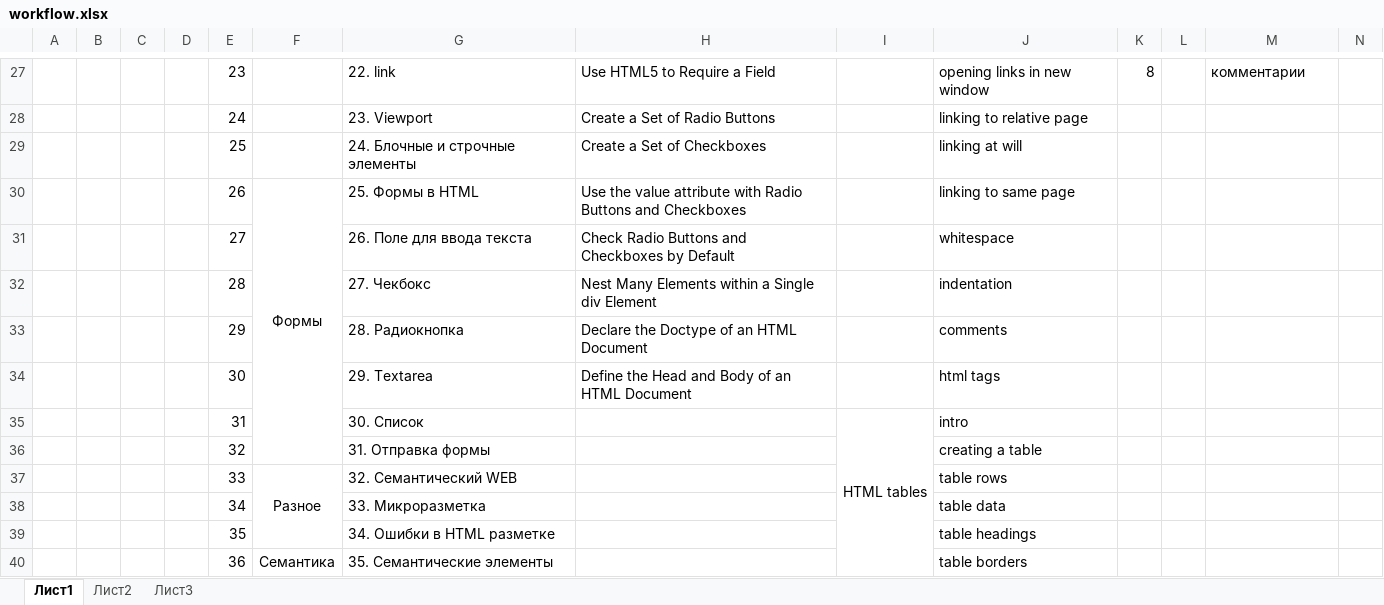
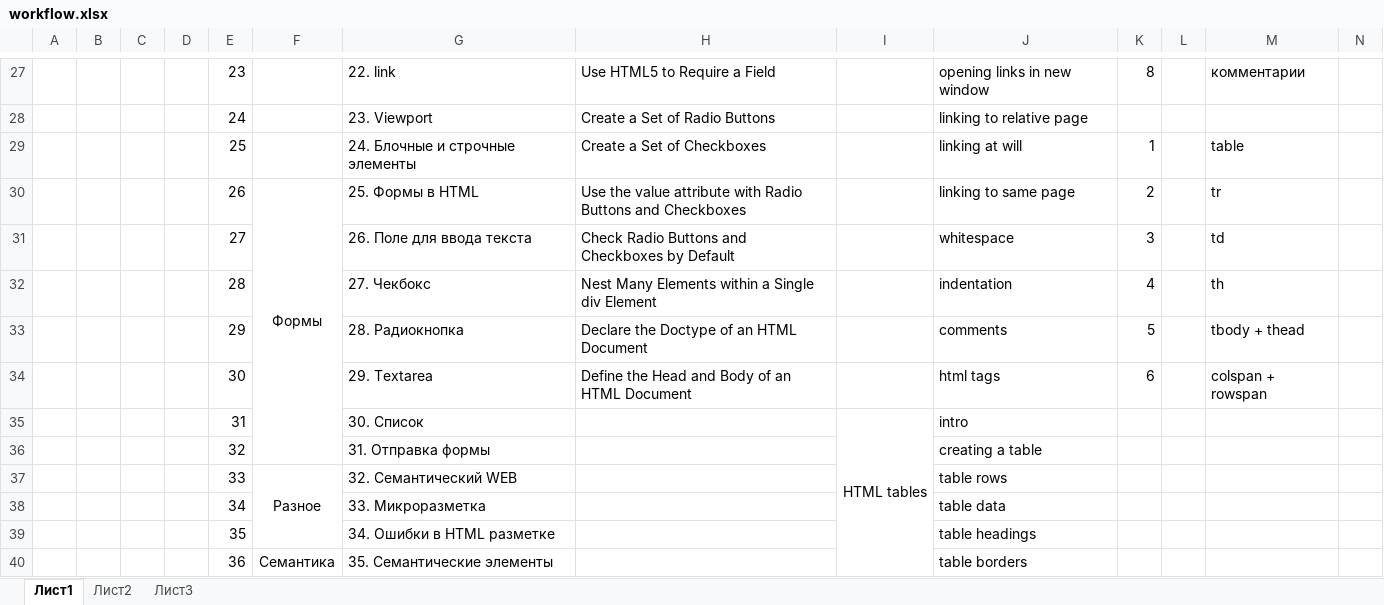
Before and after one commit to Norvil87/webGrove, an Excel workbook: workflow.xlsx, sheet Лист1, drawn as a sheet; only a part is shown, gaps mark what is left out; values as stored, in another font and other column widths than the file's, no borders; the diff names each change by its address in the sheet, - before the commit and + after, or states it on an @@ line.

Commit message:
html tables completed

```diff
--- a/workflow.xlsx (sheet Лист1)
+++ b/workflow.xlsx (sheet Лист1)
-K29: (empty)
+K29: 1
-M29: (empty)
+M29: table
-K30: (empty)
+K30: 2
-M30: (empty)
+M30: tr
-K31: (empty)
+K31: 3
-M31: (empty)
+M31: td
-K32: (empty)
+K32: 4
-M32: (empty)
+M32: th
-K33: (empty)
+K33: 5
-M33: (empty)
+M33: tbody + thead
-K34: (empty)
+K34: 6
-M34: (empty)
+M34: colspan + rowspan
```
Also changed, not shown: 18 other files.
